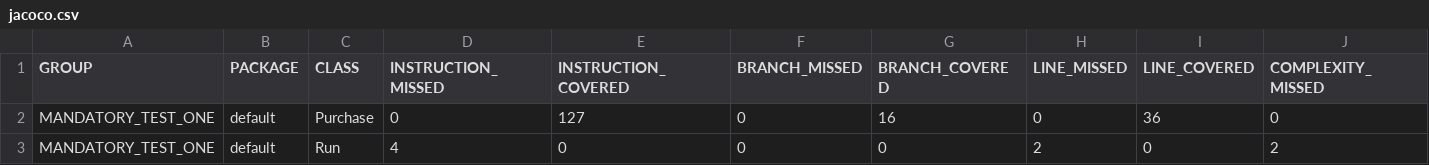
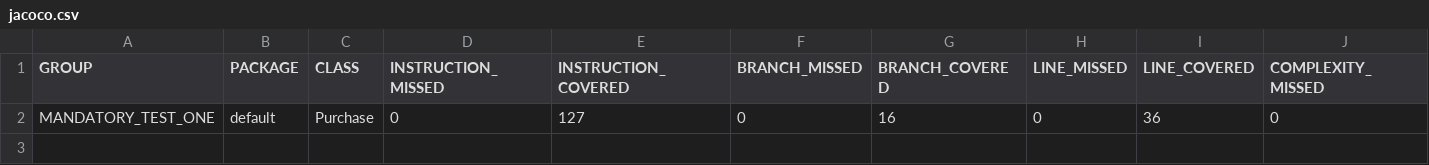
Before and after one commit to MatiasGramkow/MANDATORY_TEST_ONE, a CSV file: target/site/jacoco/jacoco.csv, drawn as a sheet; only a part is shown; rows hold the shown columns only; the diff names each change by its address in the sheet, - before the commit and + after, or states it on an @@ line.

```diff
--- a/target/site/jacoco/jacoco.csv
+++ b/target/site/jacoco/jacoco.csv
-row 3: MANDATORY_TEST_ONE | default | Run | 4 | 0 | 0 | 0 | 2 | 0 | 2
```
Also changed, not shown: 12 other files.
